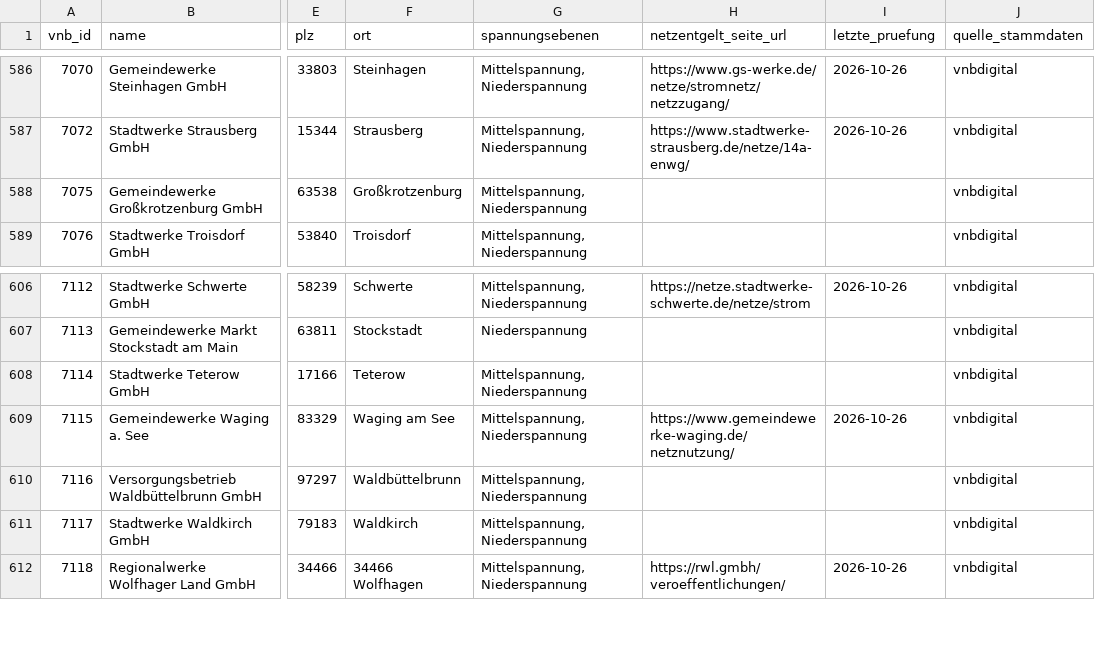
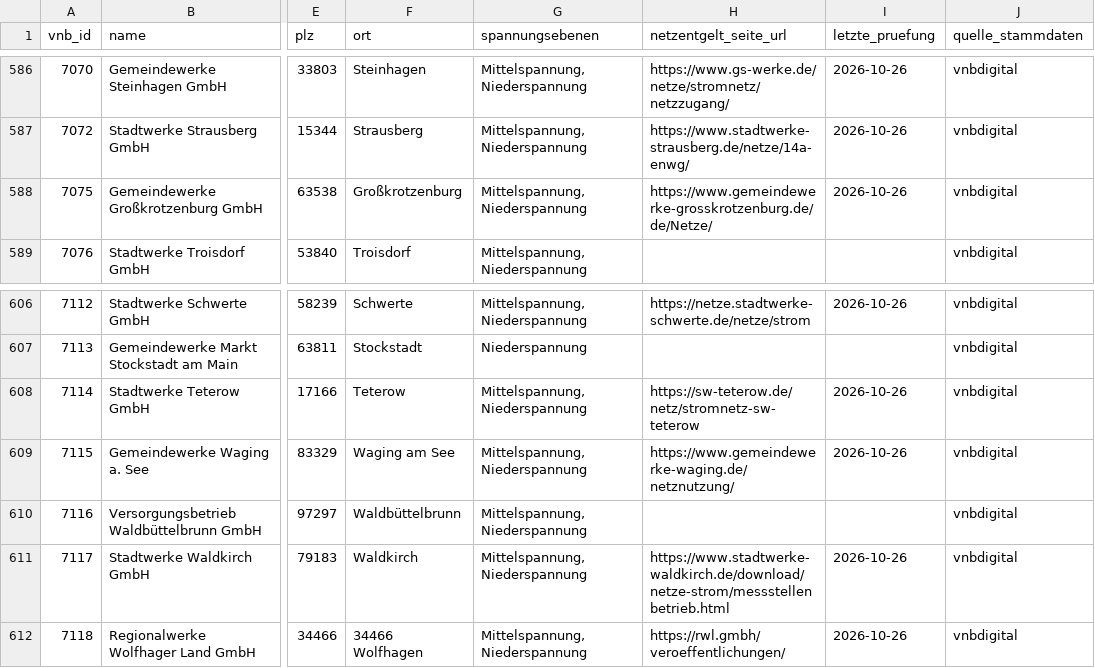
Before and after one commit to the78mole/Par14a-Database, a CSV file: data/vnb.csv, drawn as a sheet; only a part is shown, gaps mark what is left out; the diff names each change by its address in the sheet, - before the commit and + after, or states it on an @@ line.

```diff
--- a/data/vnb.csv
+++ b/data/vnb.csv
-H588 (netzentgelt_seite_url): (empty)
+H588 (netzentgelt_seite_url): https://www.gemeindewerke-grosskrotzenburg.de/de/Netze/
-I588 (letzte_pruefung): (empty)
+I588 (letzte_pruefung): 2026-10-26
-H608 (netzentgelt_seite_url): (empty)
+H608 (netzentgelt_seite_url): https://sw-teterow.de/netz/stromnetz-sw-teterow
-I608 (letzte_pruefung): (empty)
+I608 (letzte_pruefung): 2026-10-26
-H611 (netzentgelt_seite_url): (empty)
+H611 (netzentgelt_seite_url): https://www.stadtwerke-waldkirch.de/download/netze-strom/messstellenbetrieb.html
-I611 (letzte_pruefung): (empty)
+I611 (letzte_pruefung): 2026-10-26
```
Also changed, not shown: data/2027/m3_zeitfenster.csv, 1 other file.
